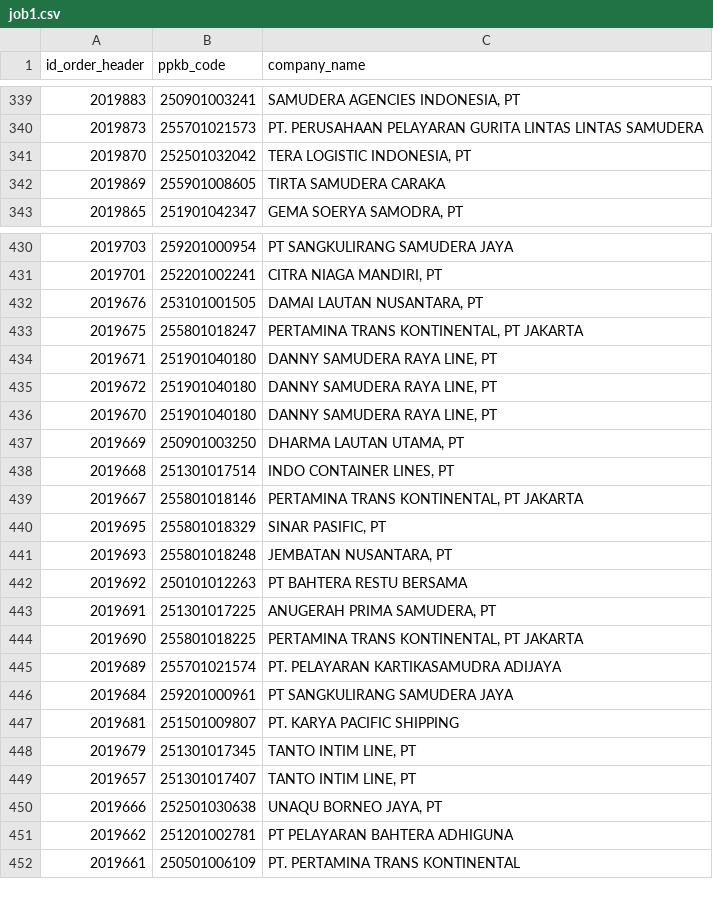
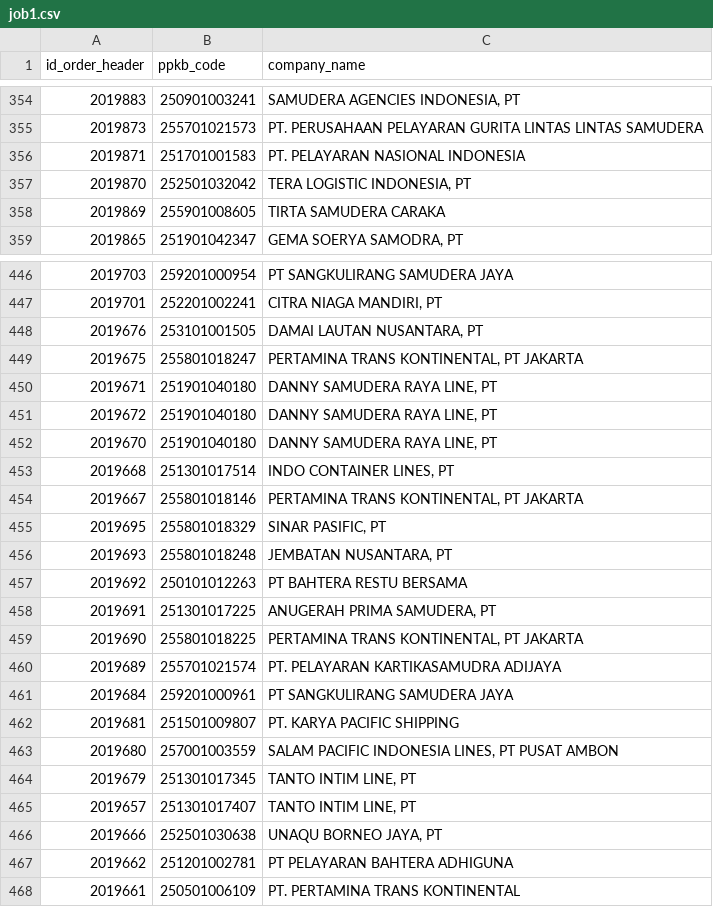
Before and after one commit to Hadi197/JobActy, a CSV file: job1.csv, drawn as a sheet; only a part is shown, gaps mark what is left out; the diff covers the shown part only.

```diff
--- a/job1.csv
+++ b/job1.csv
@@ -340,2 +355,3 @@ id_order_header,ppkb_code,company_name
 2019873,255701021573,PT. PERUSAHAAN PELAYARAN GURITA LINTAS LINTAS SAMUDERA
+2019871,251701001583,PT. PELAYARAN NASIONAL INDONESIA
 2019870,252501032042,"TERA LOGISTIC INDONESIA, PT"
@@ -436,3 +452,2 @@ id_order_header,ppkb_code,company_name
 2019670,251901040180,"DANNY SAMUDERA RAYA LINE, PT"
-2019669,250901003250,"DHARMA LAUTAN UTAMA, PT"
 2019668,251301017514,"INDO CONTAINER LINES, PT"
@@ -447,2 +462,3 @@ id_order_header,ppkb_code,company_name
 2019681,251501009807,PT. KARYA PACIFIC SHIPPING
+2019680,257001003559,"SALAM PACIFIC INDONESIA LINES, PT  PUSAT AMBON"
 2019679,251301017345,"TANTO INTIM LINE, PT"
```
Also changed, not shown: 16 added rows and 1 removed row elsewhere in this file, 1 other file.
